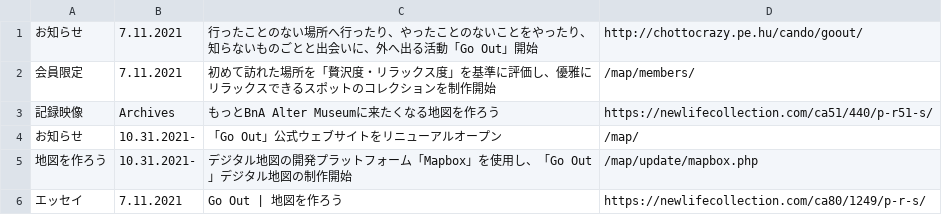
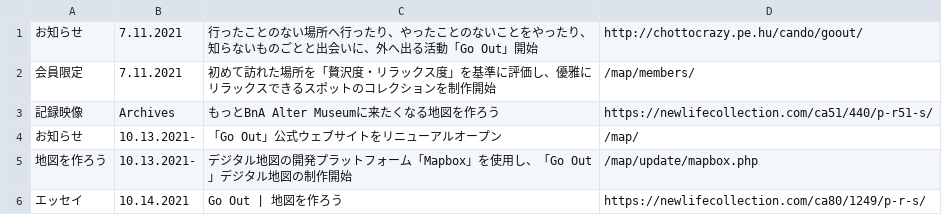
Before and after one commit to creative-community-pehu/goout, a CSV file: update/index.csv, drawn as a sheet.

Commit message:
Update index.csv

```diff
--- a/update/index.csv
+++ b/update/index.csv
@@ -3,4 +3,4 @@
 記録映像,Archives,"もっとBnA Alter Museumに来たくなる地図を作ろう",https://newlifecollection.com/ca51/440/p-r51-s/
-お知らせ,10.31.2021-,"「Go Out」公式ウェブサイトをリニューアルオープン",/map/
-地図を作ろう,10.31.2021-,"デジタル地図の開発プラットフォーム「Mapbox」を使用し、「Go Out」デジタル地図の制作開始",/map/update/mapbox.php
-エッセイ,7.11.2021,"Go Out | 地図を作ろう",https://newlifecollection.com/ca80/1249/p-r-s/
+お知らせ,10.13.2021-,"「Go Out」公式ウェブサイトをリニューアルオープン",/map/
+地図を作ろう,10.13.2021-,"デジタル地図の開発プラットフォーム「Mapbox」を使用し、「Go Out」デジタル地図の制作開始",/map/update/mapbox.php
+エッセイ,10.14.2021,"Go Out | 地図を作ろう",https://newlifecollection.com/ca80/1249/p-r-s/
```
